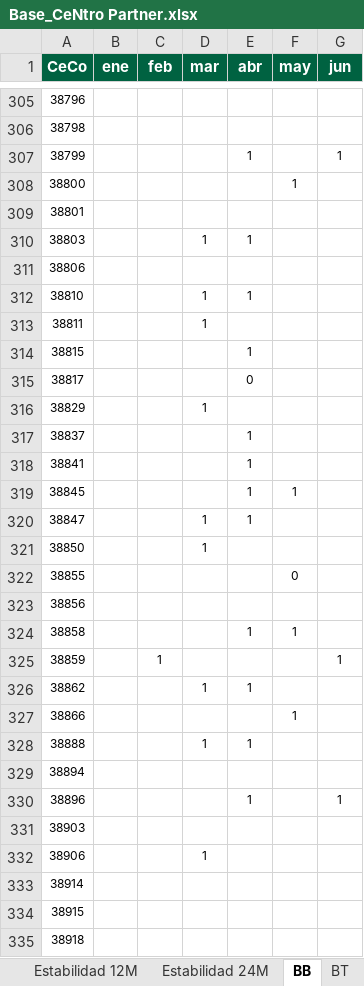
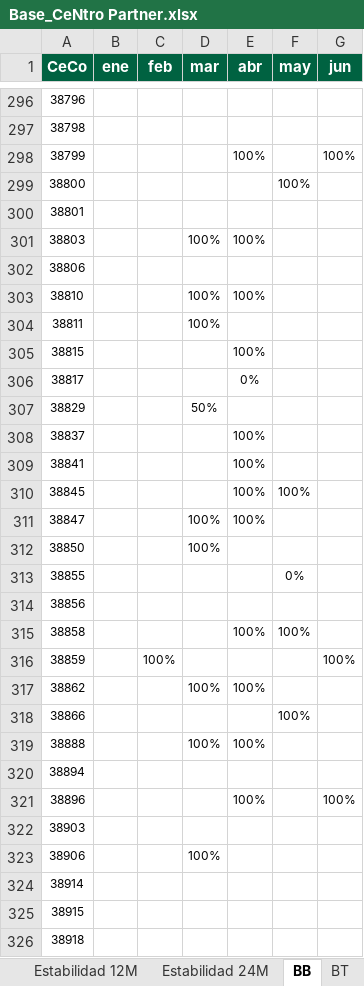
Before and after one commit to EnriqueCesar/CeNtro-Partner, an Excel workbook: public/data/Base_CeNtro Partner.xlsx, sheet BB, drawn as a sheet; only a part is shown, gaps mark what is left out; values as stored, in another font and other column widths than the file's, no borders; table styles not drawn; addresses are those after the commit; the diff covers the shown part only; the diff names each change by its address in the sheet, - before the commit and + after, or states it on an @@ line.

```diff
--- a/public/data/Base_CeNtro Partner.xlsx (sheet BB)
+++ b/public/data/Base_CeNtro Partner.xlsx (sheet BB)
-E298 (abr): 1
+E298 (abr): 100%
-G298 (jun): 1
+G298 (jun): 100%
-F299 (may): 1
+F299 (may): 100%
-D301 (mar): 1
+D301 (mar): 100%
-E301 (abr): 1
+E301 (abr): 100%
-D303:D304 (mar): 1
+D303:D304 (mar): 100%
-E303 (abr): 1
+E303 (abr): 100%
-E305 (abr): 1
+E305 (abr): 100%
-E306 (abr): 0
+E306 (abr): 0%
-D307 (mar): 1
+D307 (mar): 50%
-E308:E311 (abr): 1
+E308:E311 (abr): 100%
-F310 (may): 1
+F310 (may): 100%
-D311:D312 (mar): 1
+D311:D312 (mar): 100%
-F313 (may): 0
+F313 (may): 0%
-E315 (abr): 1
+E315 (abr): 100%
-F315 (may): 1
+F315 (may): 100%
-C316 (feb): 1
+C316 (feb): 100%
-G316 (jun): 1
+G316 (jun): 100%
-D317 (mar): 1
+D317 (mar): 100%
-E317 (abr): 1
+E317 (abr): 100%
-F318 (may): 1
+F318 (may): 100%
-D319 (mar): 1
+D319 (mar): 100%
-E319 (abr): 1
+E319 (abr): 100%
-E321 (abr): 1
+E321 (abr): 100%
-G321 (jun): 1
+G321 (jun): 100%
-D323 (mar): 1
+D323 (mar): 100%
```
Also changed, not shown: 9 removed rows and 348 edited cells elsewhere in this sheet, sheet BT, sheet SS, 5 other files.
